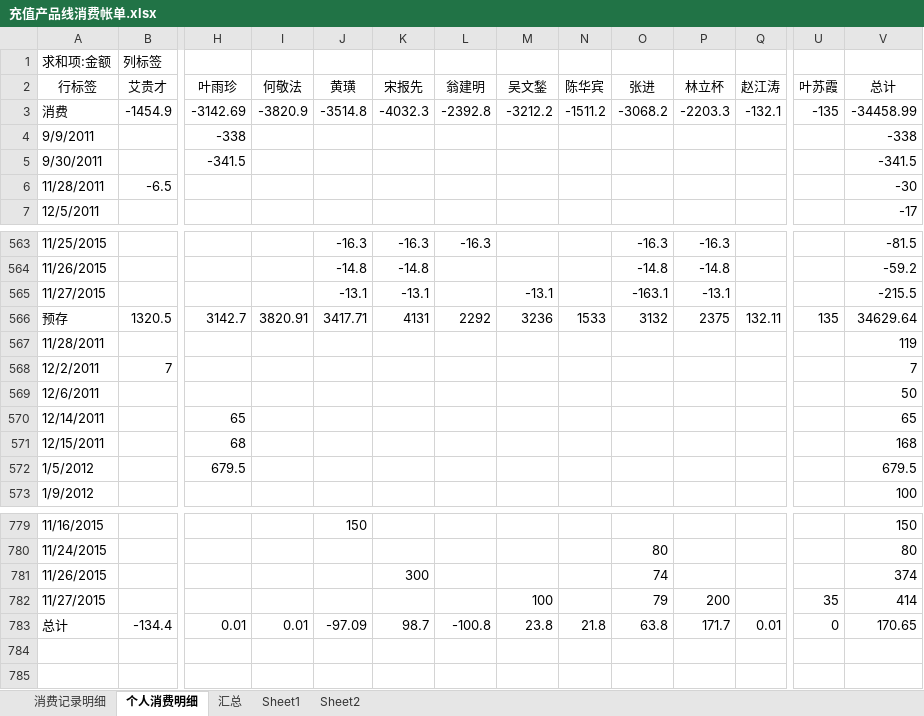
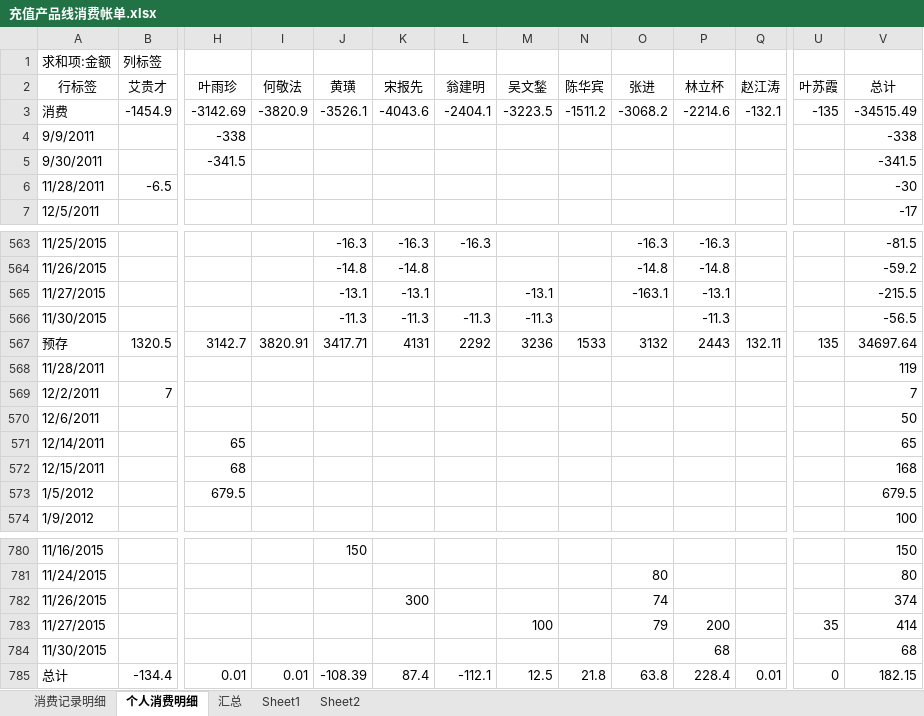
Before and after one commit to junyangren/BillingInfo, an Excel workbook: 充值产品线消费帐单.xlsx, sheet 个人消费明细, drawn as a sheet; only a part is shown, gaps mark what is left out; values as stored, in another font and other column widths than the file's, no borders; addresses are those after the commit; rows hold the shown columns only; the diff names each change by its address in the sheet, - before the commit and + after, or states it on an @@ line.

```diff
--- a/充值产品线消费帐单.xlsx (sheet 个人消费明细)
+++ b/充值产品线消费帐单.xlsx (sheet 个人消费明细)
-J3 (黄璜): -3514.8
+J3 (黄璜): -3526.1
-K3 (宋报先): -4032.3
+K3 (宋报先): -4043.6
-L3 (翁建明): -2392.8
+L3 (翁建明): -2404.1
-M3 (吴文鍫): -3212.2
+M3 (吴文鍫): -3223.5
-P3 (林立杯): -2203.3
+P3 (林立杯): -2214.6
-V3 (总计): -34458.99
+V3 (总计): -34515.49
+row 566: 11/30/2015 |  |  |  | -11.3 | -11.3 | -11.3 | -11.3 |  |  | -11.3 |  |  | -56.5
-P567 (林立杯): 2375
+P567 (林立杯): 2443
-V567 (总计): 34629.64
+V567 (总计): 34697.64
+row 784: 11/30/2015 |  |  |  |  |  |  |  |  |  | 68 |  |  | 68
-J785 (黄璜): -97.09
+J785 (黄璜): -108.39
-K785 (宋报先): 98.7
+K785 (宋报先): 87.4
-L785 (翁建明): -100.8
+L785 (翁建明): -112.1
-M785 (吴文鍫): 23.8
+M785 (吴文鍫): 12.5
-P785 (林立杯): 171.7
+P785 (林立杯): 228.4
-V785 (总计): 170.65
+V785 (总计): 182.15
```
Also changed, not shown: sheet 消费记录明细, sheet 汇总.
